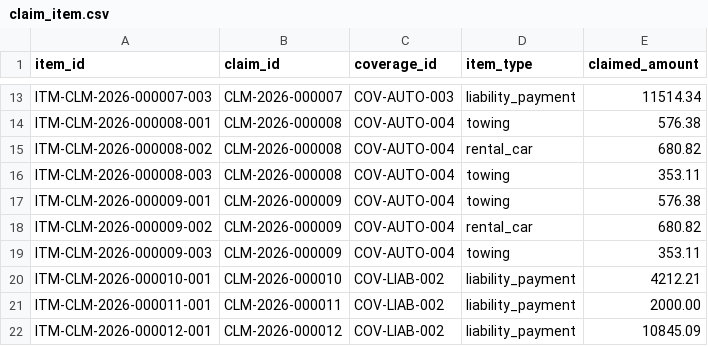
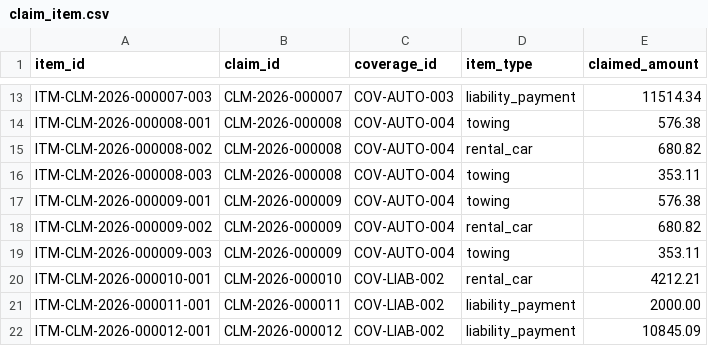
Before and after one commit to hiox2004/YottaFlex-ASG, a CSV file: output/starter/csv/claim_item.csv, drawn as a sheet; only a part is shown, gaps mark what is left out.

```diff
--- a/output/starter/csv/claim_item.csv
+++ b/output/starter/csv/claim_item.csv
@@ -19,3 +19,3 @@ ITM-CLM-2026-000009-002,CLM-2026-000009,COV-AUTO-004,rental_car,680.82
 ITM-CLM-2026-000009-003,CLM-2026-000009,COV-AUTO-004,towing,353.11
-ITM-CLM-2026-000010-001,CLM-2026-000010,COV-LIAB-002,liability_payment,4212.21
+ITM-CLM-2026-000010-001,CLM-2026-000010,COV-LIAB-002,rental_car,4212.21
 ITM-CLM-2026-000011-001,CLM-2026-000011,COV-LIAB-002,liability_payment,2000.00
```
Also changed, not shown: output/starter/csv/assessment.csv, output/starter/csv/claim_status_history.csv, 34 other files.
